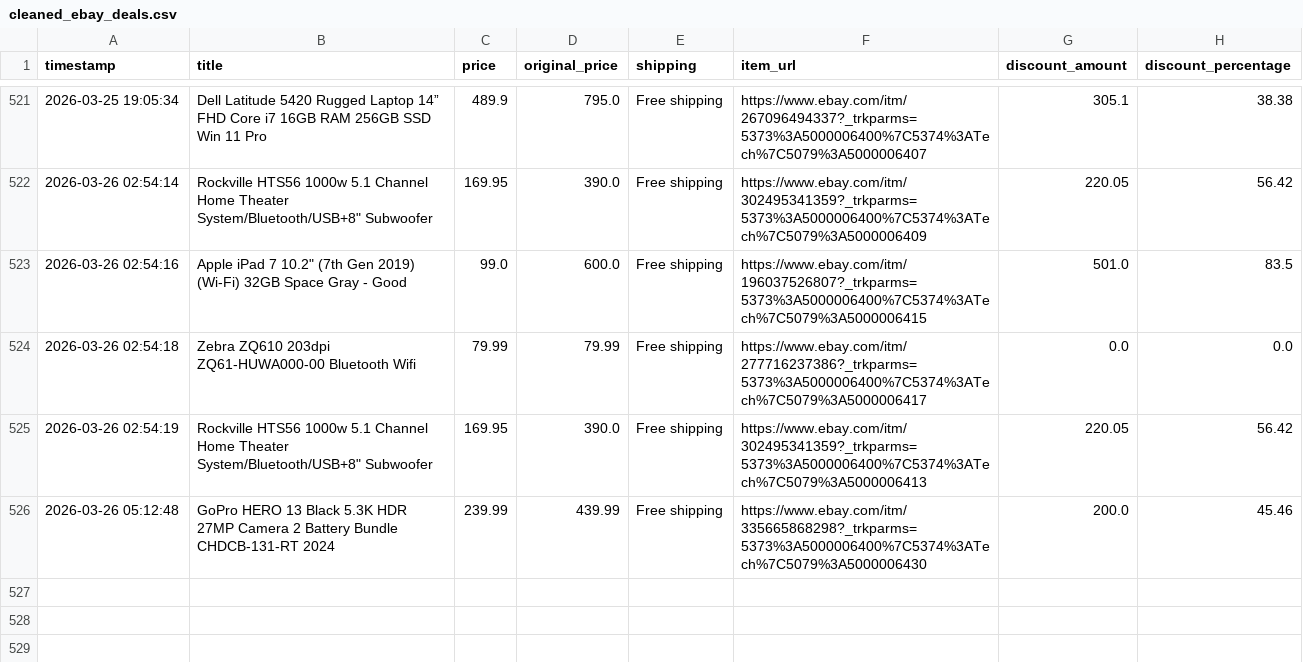
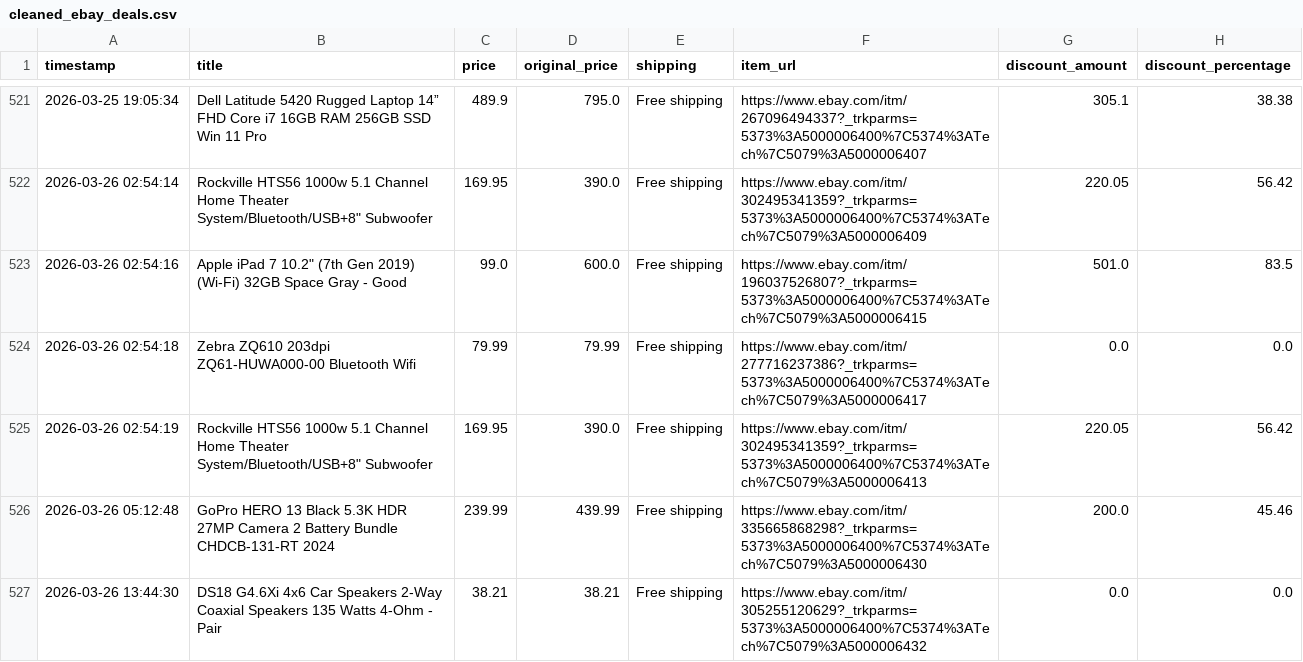
Before and after one commit to rawanb8/ebay_scraper, a CSV file: cleaned_ebay_deals.csv, drawn as a sheet; only a part is shown, gaps mark what is left out; the diff names each change by its address in the sheet, - before the commit and + after, or states it on an @@ line.

```diff
--- a/cleaned_ebay_deals.csv
+++ b/cleaned_ebay_deals.csv
+row 527: 2026-03-26 13:44:30 | DS18 G4.6Xi 4x6 Car Speakers 2-Way Coaxial Speakers 135 Watts 4-Ohm - Pair | 38.21 | 38.21 | Free shipping | https://www.ebay.com/itm/305255120629?_trkparms=5373%3A5000006400%7C5374%3ATech%7C5079%3A5000006432 | 0.0 | 0.0
```
Also changed, not shown: 1 other file.
